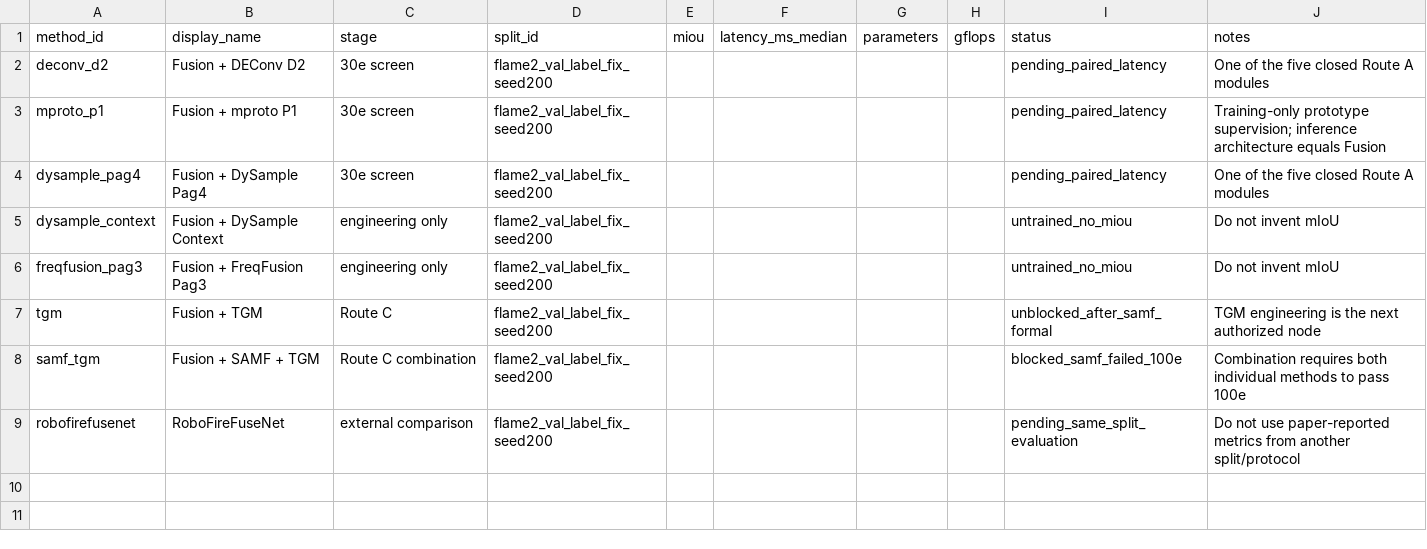
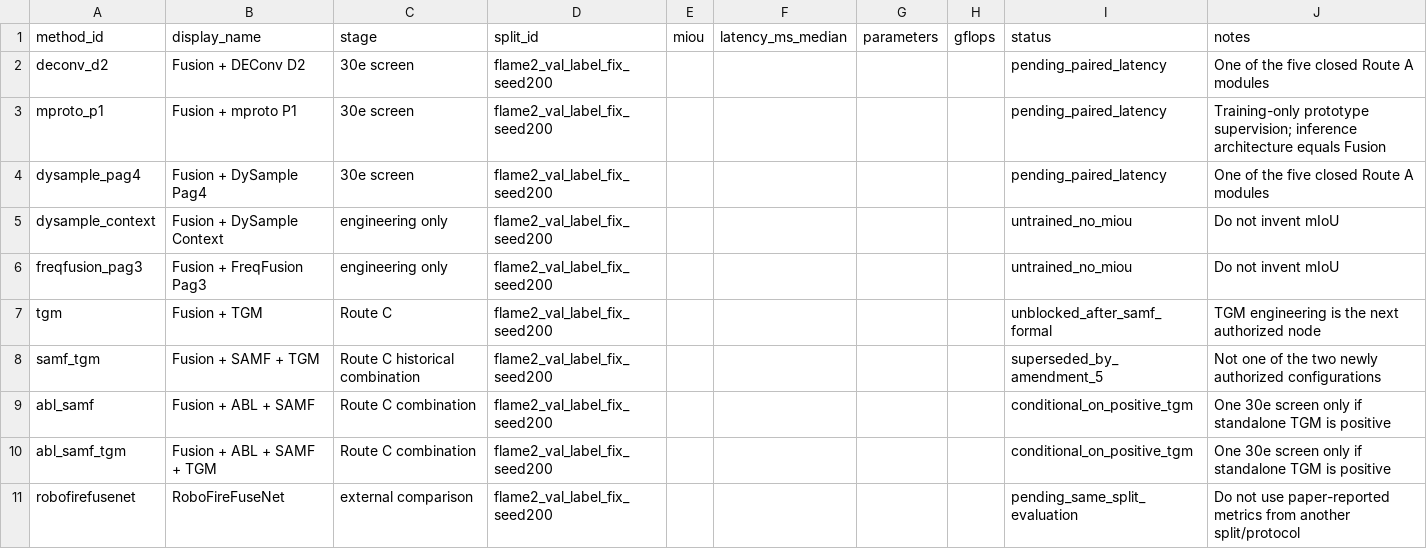
Before and after one commit to pound-me/-py2-wildfire-seg, a CSV file: experiments/route_c_pareto/pending_rows.csv, drawn as a sheet.

Commit message:
Preregister Route C positive-component combinations

```diff
--- a/experiments/route_c_pareto/pending_rows.csv
+++ b/experiments/route_c_pareto/pending_rows.csv
@@ -7,3 +7,5 @@ freqfusion_pag3,Fusion + FreqFusion Pag3,engineering only,flame2_val_label_fix_s
 tgm,Fusion + TGM,Route C,flame2_val_label_fix_seed200,,,,,unblocked_after_samf_formal,TGM engineering is the next authorized node
-samf_tgm,Fusion + SAMF + TGM,Route C combination,flame2_val_label_fix_seed200,,,,,blocked_samf_failed_100e,Combination requires both individual methods to pass 100e
+samf_tgm,Fusion + SAMF + TGM,Route C historical combination,flame2_val_label_fix_seed200,,,,,superseded_by_amendment_5,Not one of the two newly authorized configurations
+abl_samf,Fusion + ABL + SAMF,Route C combination,flame2_val_label_fix_seed200,,,,,conditional_on_positive_tgm,One 30e screen only if standalone TGM is positive
+abl_samf_tgm,Fusion + ABL + SAMF + TGM,Route C combination,flame2_val_label_fix_seed200,,,,,conditional_on_positive_tgm,One 30e screen only if standalone TGM is positive
 robofirefusenet,RoboFireFuseNet,external comparison,flame2_val_label_fix_seed200,,,,,pending_same_split_evaluation,Do not use paper-reported metrics from another split/protocol
```
Also changed, not shown: 5 other files.
